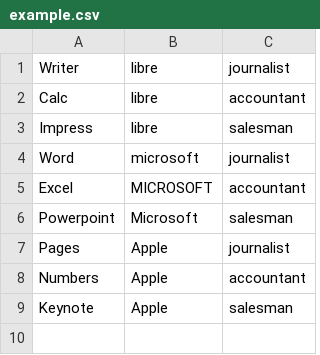
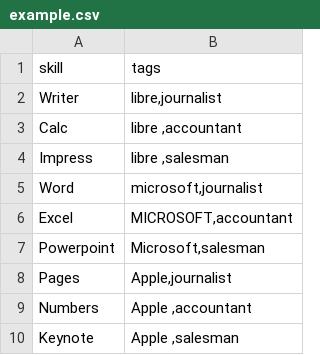
Before and after one commit to rudyghill/cviche, a CSV file: example.csv, drawn as a sheet; removed rows and columns are numbered as before the commit, all else as after; the diff names each change by its address in the sheet, - before the commit and + after, or states it on an @@ line.

Commit message:
rewrote skills with csv library -direct dictionary read -headers dictate dict fields -tags now all in one field

```diff
--- a/example.csv
+++ b/example.csv
-column B, rows 1-9: libre | libre | libre | microsoft | MICROSOFT | Microsoft | Apple | Apple | Apple
-column C, rows 1-9: journalist | accountant | salesman | journalist | accountant | salesman | journalist | accountant | salesman
+column B, rows 2-10: libre,journalist | libre ,accountant | libre ,salesman | microsoft,journalist | MICROSOFT,accountant | Microsoft,salesman | Apple,journalist | Apple ,accountant | Apple ,salesman
+row 1: skill | tags
```
Also changed, not shown: 1 other file.
